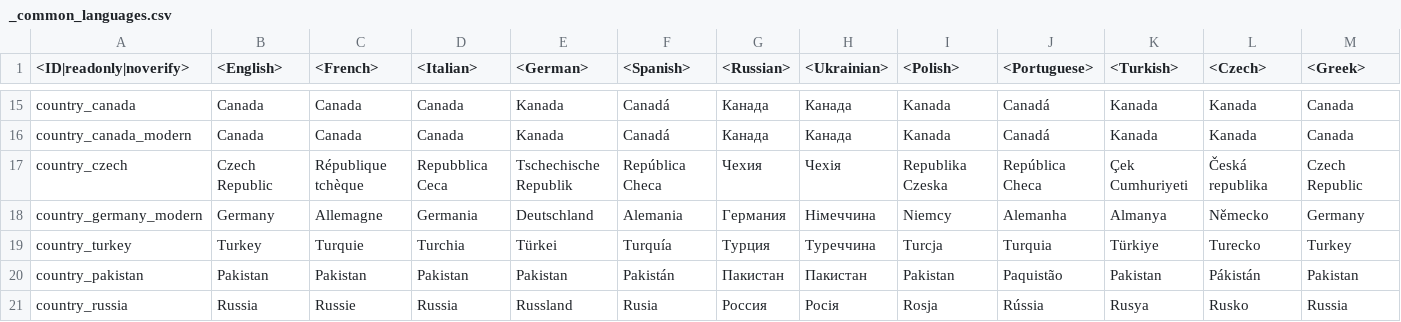
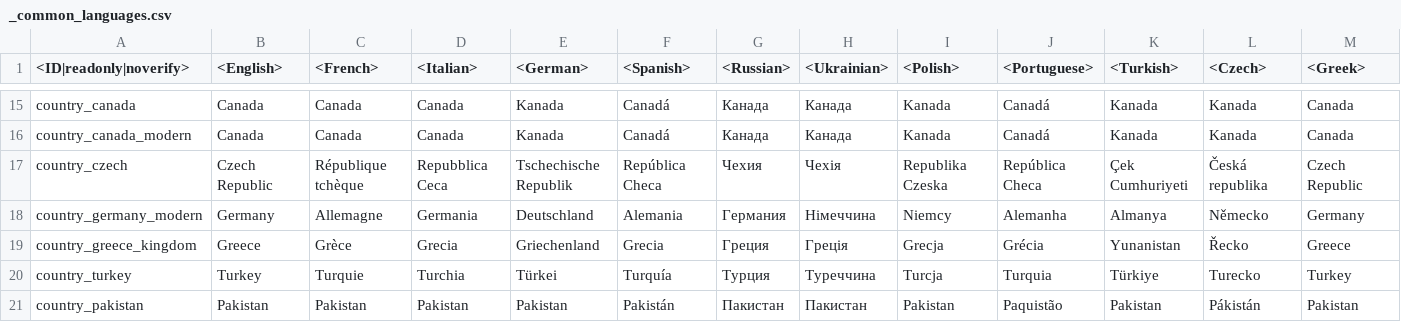
Before and after one commit to gszabi99/War-Thunder-Mobile-Datamine, a CSV file: lang.vromfs.bin_u/lang/_common_languages.csv, drawn as a sheet; only a part is shown, gaps mark what is left out; the shorter side is filled out with more unchanged rows; rows hold the shown columns only; the diff names each change by its address in the sheet, - before the commit and + after, or states it on an @@ line.

```diff
--- a/lang.vromfs.bin_u/lang/_common_languages.csv
+++ b/lang.vromfs.bin_u/lang/_common_languages.csv
+row 19: country_greece_kingdom | Greece | Grèce | Grecia | Griechenland | Grecia | Греция | Греція | Grecja | Grécia | Yunanistan | Řecko | Greece
```
Also changed, not shown: lang.vromfs.bin_u/lang/decals.csv, lang.vromfs.bin_u/lang/dmviewer.csv, 42 other files.
